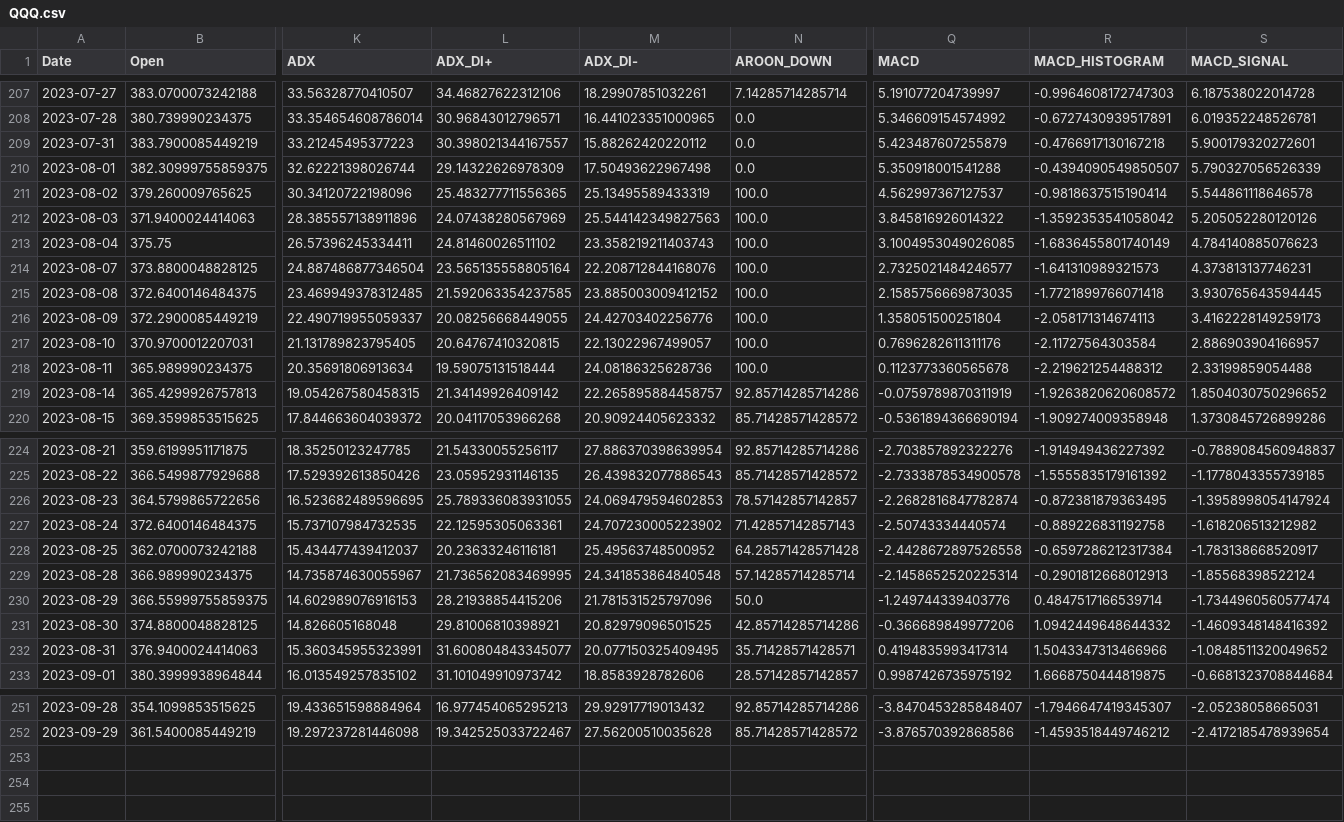
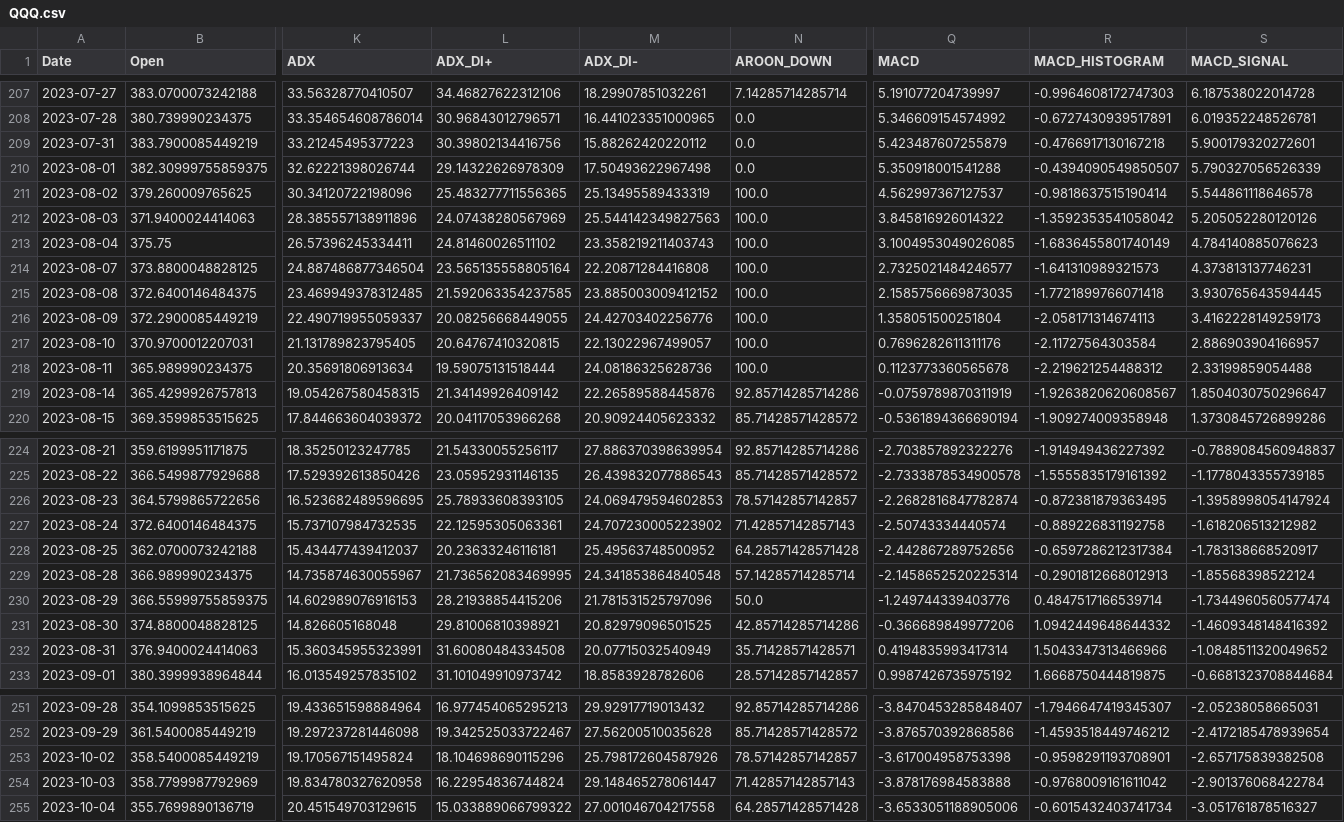
Before and after one commit to JWolf34/RocketStocks, a CSV file: data/QQQ.csv, drawn as a sheet; only a part is shown, gaps mark what is left out; rows hold the shown columns only; the diff covers the shown part only; the diff names each change by its address in the sheet, - before the commit and + after, or states it on an @@ line.

```diff
--- a/data/QQQ.csv
+++ b/data/QQQ.csv
-L209 (ADX_DI+): 30.398021344167557
+L209 (ADX_DI+): 30.39802134416756
-M214 (ADX_DI-): 22.208712844168076
+M214 (ADX_DI-): 22.20871284416808
-M219 (ADX_DI-): 22.265895884458757
+M219 (ADX_DI-): 22.26589588445876
-R219 (MACD_HISTOGRAM): -1.9263820620608572
+R219 (MACD_HISTOGRAM): -1.9263820620608567
-S219 (MACD_SIGNAL): 1.8504030750296652
+S219 (MACD_SIGNAL): 1.8504030750296647
-L226 (ADX_DI+): 25.789336083931055
+L226 (ADX_DI+): 25.78933608393105
-Q228 (MACD): -2.4428672897526558
+Q228 (MACD): -2.442867289752656
-L232 (ADX_DI+): 31.600804843345077
+L232 (ADX_DI+): 31.60080484334508
-M232 (ADX_DI-): 20.077150325409495
+M232 (ADX_DI-): 20.07715032540949
+row 253: 2023-10-02 | 358.5400085449219 | 19.170567151495824 | 18.104698690115296 | 25.798172604587926 | 78.57142857142857 | -3.617004958753398 | -0.9598291193708901 | -2.657175839382508
+row 254: 2023-10-03 | 358.7799987792969 | 19.834780327620958 | 16.22954836744824 | 29.148465278061447 | 71.42857142857143 | -3.878176984583888 | -0.9768009161611042 | -2.901376068422784
+row 255: 2023-10-04 | 355.7699890136719 | 20.451549703129615 | 15.033889066799322 | 27.001046704217558 | 64.28571428571428 | -3.6533051188905006 | -0.6015432403741734 | -3.051761878516327
```
Also changed, not shown: 28 edited cells elsewhere in this file, 2 other files.
